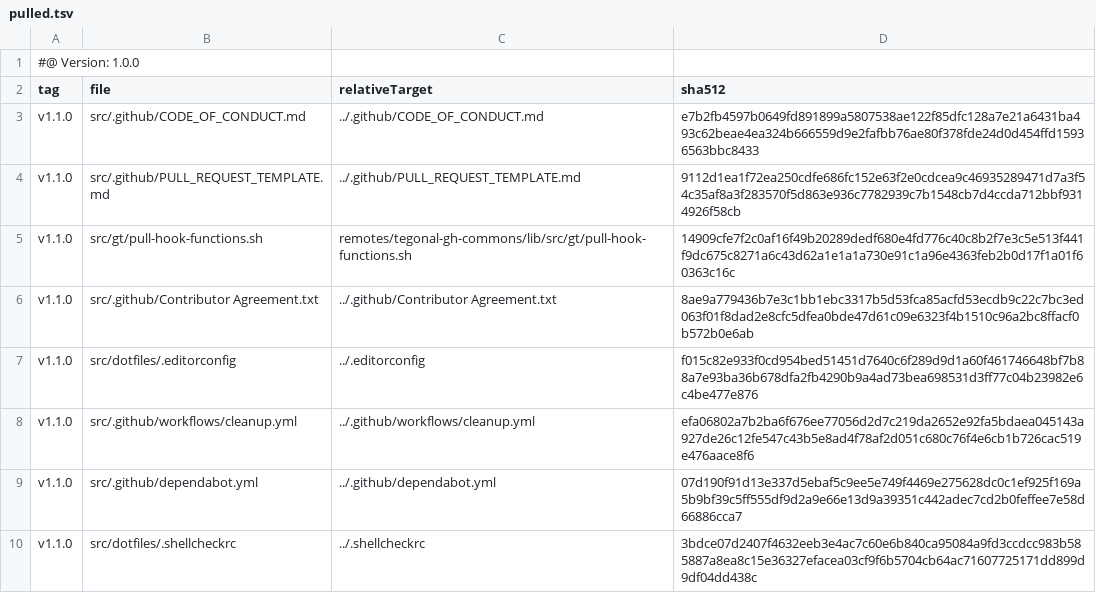
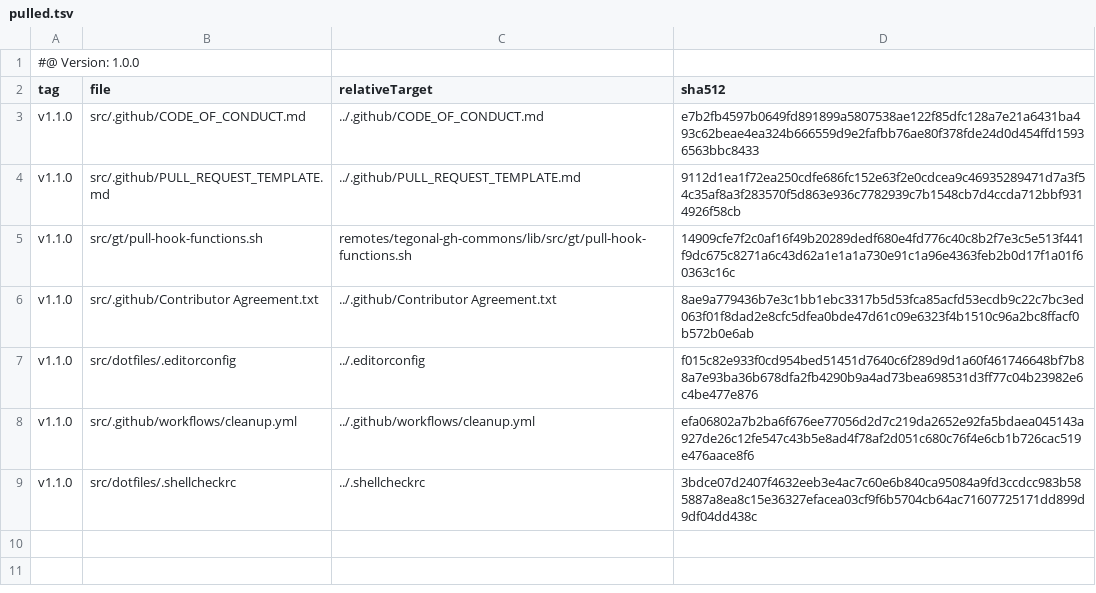
Before and after one commit to tegonal/minimalist, a TSV file: .gt/remotes/tegonal-gh-commons/pulled.tsv, drawn as a sheet.

Commit message:
let dependabot update dependencies and move gt-update to the correct dir

```diff
--- a/.gt/remotes/tegonal-gh-commons/pulled.tsv
+++ b/.gt/remotes/tegonal-gh-commons/pulled.tsv
@@ -8,3 +8,2 @@ v1.1.0	src/dotfiles/.editorconfig	../.editorconfig	f015c82e933f0cd954bed51451d76
 v1.1.0	src/.github/workflows/cleanup.yml	../.github/workflows/cleanup.yml	efa06802a7b2ba6f676ee77056d2d7c219da2652e92fa5bdaea045143a927de26c12fe547c43b5e8ad4f78af2d051c680c76f4e6cb1b726cac519e476aace8f6
-v1.1.0	src/.github/dependabot.yml	../.github/dependabot.yml	07d190f91d13e337d5ebaf5c9ee5e749f4469e275628dc0c1ef925f169a5b9bf39c5ff555df9d2a9e66e13d9a39351c442adec7cd2b0feffee7e58d66886cca7
 v1.1.0	src/dotfiles/.shellcheckrc	../.shellcheckrc	3bdce07d2407f4632eeb3e4ac7c60e6b840ca95084a9fd3ccdcc983b585887a8ea8c15e36327efacea03cf9f6b5704cb64ac71607725171dd899d9df04dd438c
```
Also changed, not shown: .gt/remotes/gt/pulled.tsv, 2 other files.
